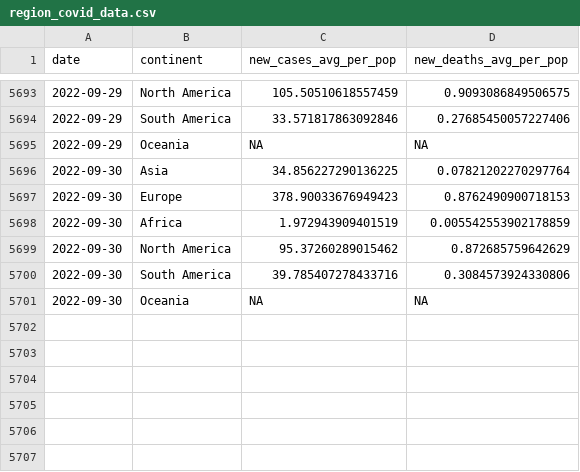
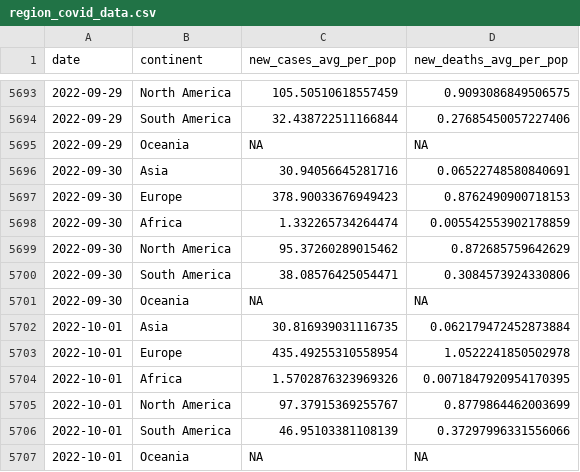
Before and after one commit to estelle-db/covid_monitor_app_db, a CSV file: cleaned_data/region_covid_data.csv, drawn as a sheet; only a part is shown, gaps mark what is left out; the diff covers the shown part only.

```diff
--- a/cleaned_data/region_covid_data.csv
+++ b/cleaned_data/region_covid_data.csv
@@ -5693,9 +5693,15 @@ date,continent,new_cases_avg_per_pop,new_deaths_avg_per_pop
 2022-09-29,North America,105.50510618557459,0.9093086849506575
-2022-09-29,South America,33.571817863092846,0.27685450057227406
+2022-09-29,South America,32.438722511166844,0.27685450057227406
 2022-09-29,Oceania,NA,NA
-2022-09-30,Asia,34.856227290136225,0.07821202270297764
+2022-09-30,Asia,30.94056645281716,0.06522748580840691
 2022-09-30,Europe,378.90033676949423,0.8762490900718153
-2022-09-30,Africa,1.972943909401519,0.005542553902178859
+2022-09-30,Africa,1.332265734264474,0.005542553902178859
 2022-09-30,North America,95.37260289015462,0.872685759642629
-2022-09-30,South America,39.785407278433716,0.3084573924330806
+2022-09-30,South America,38.08576425054471,0.3084573924330806
 2022-09-30,Oceania,NA,NA
+2022-10-01,Asia,30.816939031116735,0.062179472452873884
+2022-10-01,Europe,435.49255310558954,1.0522241850502978
+2022-10-01,Africa,1.5702876323969326,0.0071847920954170395
+2022-10-01,North America,97.37915369255767,0.8779864462003699
+2022-10-01,South America,46.95103381108139,0.37297996331556066
+2022-10-01,Oceania,NA,NA
```
Also changed, not shown: 16 edited cells elsewhere in this file, 1 other file.
